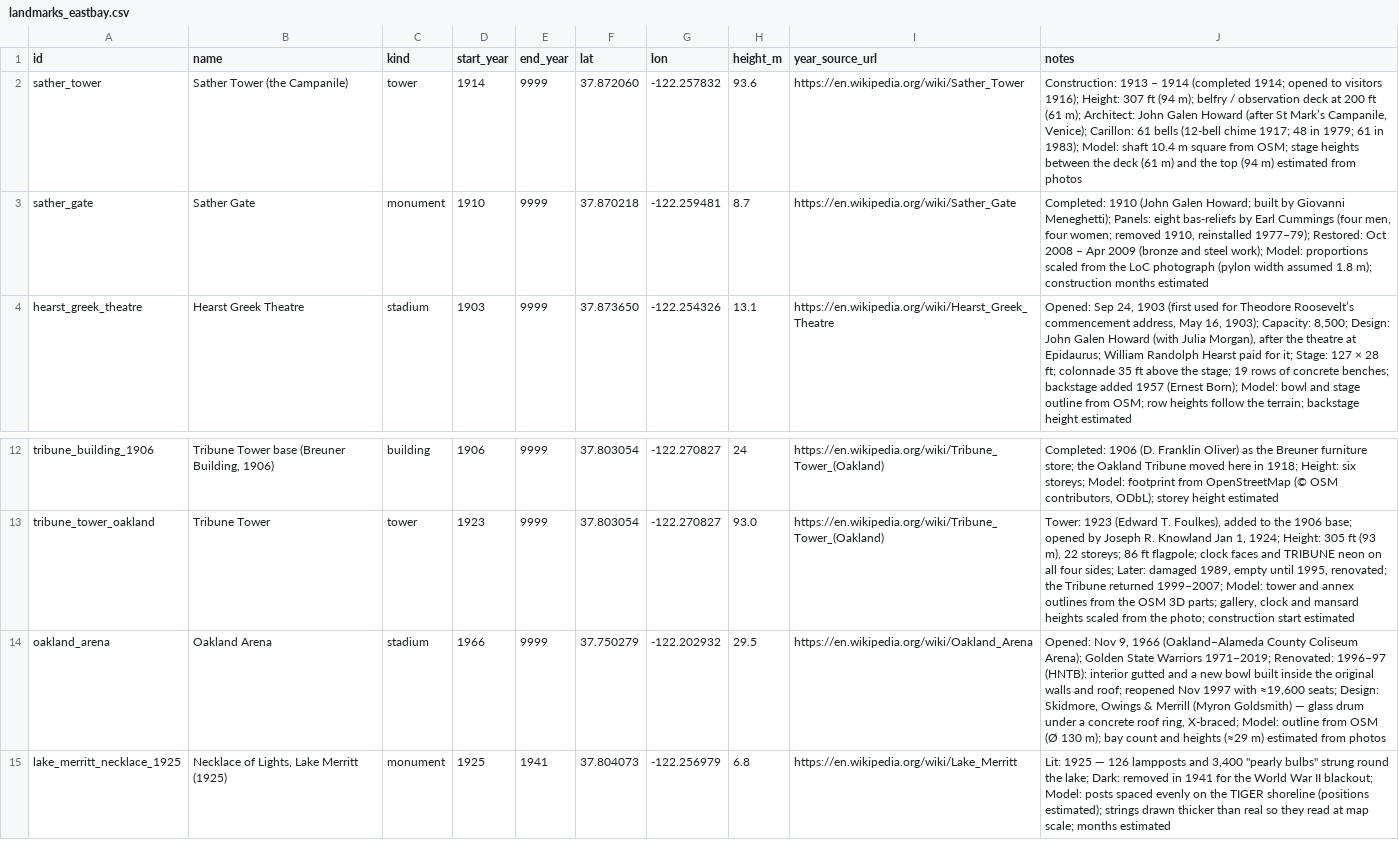
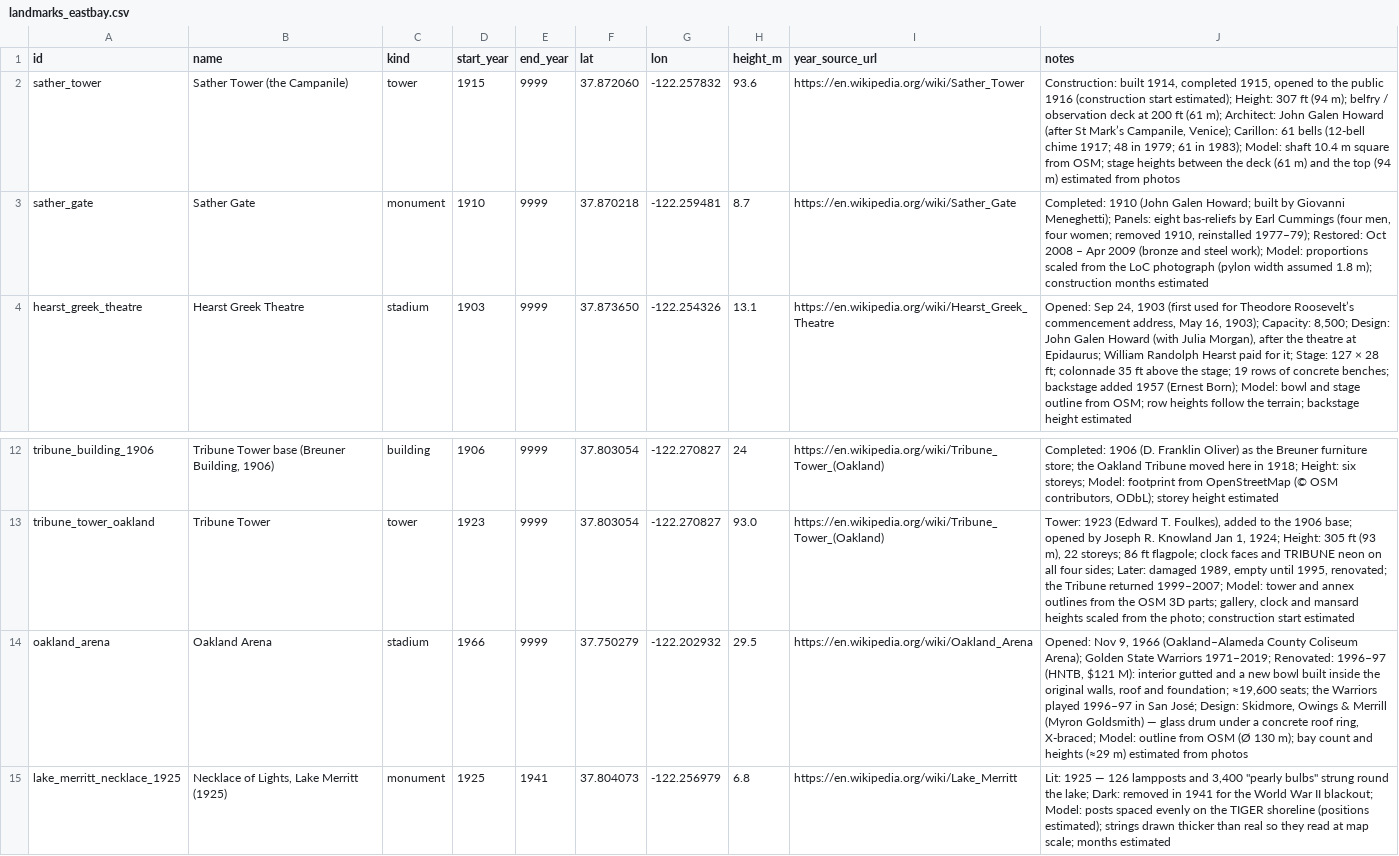
Before and after one commit to tjaffee99/bay, a CSV file: data/tables/landmarks_eastbay.csv, drawn as a sheet; only a part is shown, gaps mark what is left out.

```diff
--- a/data/tables/landmarks_eastbay.csv
+++ b/data/tables/landmarks_eastbay.csv
@@ -1,3 +1,3 @@
 id,name,kind,start_year,end_year,lat,lon,height_m,year_source_url,notes
-sather_tower,Sather Tower (the Campanile),tower,1914,9999,37.872060,-122.257832,93.6,https://en.wikipedia.org/wiki/Sather_Tower,"Construction: 1913 – 1914 (completed 1914; opened to visitors 1916); Height: 307 ft (94 m); belfry / observation deck at 200 ft (61 m); Architect: John Galen Howard (after St Mark’s Campanile, Venice); Carillon: 61 bells (12-bell chime 1917; 48 in 1979; 61 in 1983); Model: shaft 10.4 m square from OSM; stage heights between the deck (61 m) and the top (94 m) estimated from photos"
+sather_tower,Sather Tower (the Campanile),tower,1915,9999,37.872060,-122.257832,93.6,https://en.wikipedia.org/wiki/Sather_Tower,"Construction: built 1914, completed 1915, opened to the public 1916 (construction start estimated); Height: 307 ft (94 m); belfry / observation deck at 200 ft (61 m); Architect: John Galen Howard (after St Mark’s Campanile, Venice); Carillon: 61 bells (12-bell chime 1917; 48 in 1979; 61 in 1983); Model: shaft 10.4 m square from OSM; stage heights between the deck (61 m) and the top (94 m) estimated from photos"
 sather_gate,Sather Gate,monument,1910,9999,37.870218,-122.259481,8.7,https://en.wikipedia.org/wiki/Sather_Gate,"Completed: 1910 (John Galen Howard; built by Giovanni Meneghetti); Panels: eight bas-reliefs by Earl Cummings (four men, four women; removed 1910, reinstalled 1977–79); Restored: Oct 2008 – Apr 2009 (bronze and steel work); Model: proportions scaled from the LoC photograph (pylon width assumed 1.8 m); construction months estimated"
@@ -13,3 +13,3 @@ tribune_building_1906,"Tribune Tower base (Breuner Building, 1906)",building,190
 tribune_tower_oakland,Tribune Tower,tower,1923,9999,37.803054,-122.270827,93.0,https://en.wikipedia.org/wiki/Tribune_Tower_(Oakland),"Tower: 1923 (Edward T. Foulkes), added to the 1906 base; opened by Joseph R. Knowland Jan 1, 1924; Height: 305 ft (93 m), 22 storeys; 86 ft flagpole; clock faces and TRIBUNE neon on all four sides; Later: damaged 1989, empty until 1995, renovated; the Tribune returned 1999–2007; Model: tower and annex outlines from the OSM 3D parts; gallery, clock and mansard heights scaled from the photo; construction start estimated"
-oakland_arena,Oakland Arena,stadium,1966,9999,37.750279,-122.202932,29.5,https://en.wikipedia.org/wiki/Oakland_Arena,"Opened: Nov 9, 1966 (Oakland–Alameda County Coliseum Arena); Golden State Warriors 1971–2019; Renovated: 1996–97 (HNTB): interior gutted and a new bowl built inside the original walls and roof; reopened Nov 1997 with ≈19,600 seats; Design: Skidmore, Owings & Merrill (Myron Goldsmith) — glass drum under a concrete roof ring, X-braced; Model: outline from OSM (Ø 130 m); bay count and heights (≈29 m) estimated from photos"
+oakland_arena,Oakland Arena,stadium,1966,9999,37.750279,-122.202932,29.5,https://en.wikipedia.org/wiki/Oakland_Arena,"Opened: Nov 9, 1966 (Oakland–Alameda County Coliseum Arena); Golden State Warriors 1971–2019; Renovated: 1996–97 (HNTB, $121 M): interior gutted and a new bowl built inside the original walls, roof and foundation; ≈19,600 seats; the Warriors played 1996–97 in San José; Design: Skidmore, Owings & Merrill (Myron Goldsmith) — glass drum under a concrete roof ring, X-braced; Model: outline from OSM (Ø 130 m); bay count and heights (≈29 m) estimated from photos"
 lake_merritt_necklace_1925,"Necklace of Lights, Lake Merritt (1925)",monument,1925,1941,37.804073,-122.256979,6.8,https://en.wikipedia.org/wiki/Lake_Merritt,"Lit: 1925 — 126 lampposts and 3,400 ""pearly bulbs"" strung round the lake; Dark: removed in 1941 for the World War II blackout; Model: posts spaced evenly on the TIGER shoreline (positions estimated); strings drawn thicker than real so they read at map scale; months estimated"
```
Also changed, not shown: 1 other file.
